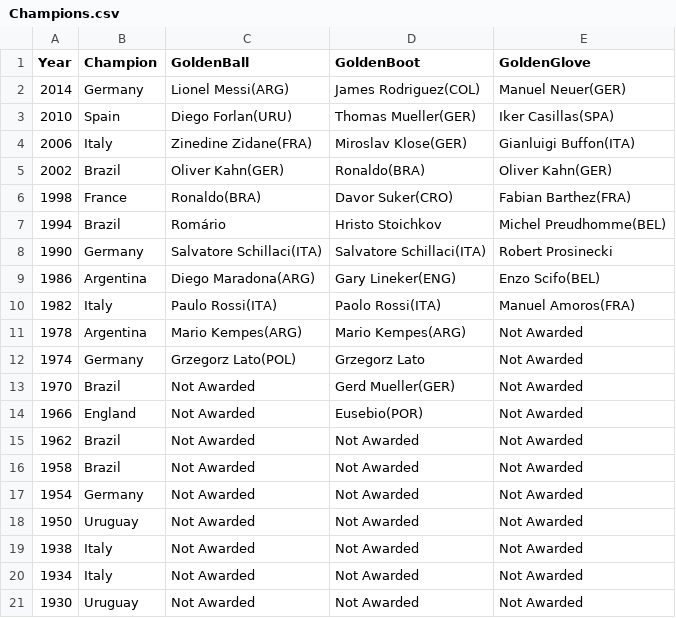
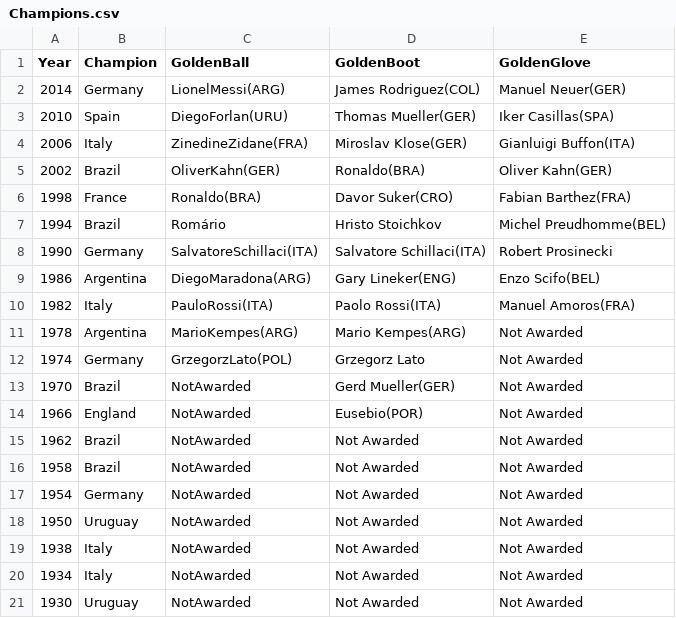
Before and after one commit to octavio19/World_Cup-cs165, a CSV file: Champions.csv, drawn as a sheet.

```diff
--- a/Champions.csv
+++ b/Champions.csv
@@ -1,21 +1,21 @@
 Year,Champion,GoldenBall,GoldenBoot,GoldenGlove
-2014,Germany, Lionel Messi(ARG),James Rodriguez(COL),Manuel Neuer(GER)
-2010,Spain, Diego Forlan(URU),Thomas Mueller(GER),Iker Casillas(SPA)
-2006,Italy, Zinedine Zidane(FRA),Miroslav Klose(GER),Gianluigi Buffon(ITA)
-2002,Brazil, Oliver Kahn(GER),Ronaldo(BRA),Oliver Kahn(GER)
+2014,Germany, LionelMessi(ARG),James Rodriguez(COL),Manuel Neuer(GER)
+2010,Spain, DiegoForlan(URU),Thomas Mueller(GER),Iker Casillas(SPA)
+2006,Italy, ZinedineZidane(FRA),Miroslav Klose(GER),Gianluigi Buffon(ITA)
+2002,Brazil, OliverKahn(GER),Ronaldo(BRA),Oliver Kahn(GER)
 1998,France, Ronaldo(BRA),Davor Suker(CRO),Fabian Barthez(FRA)
 1994,Brazil, Romário,Hristo Stoichkov,Michel Preudhomme(BEL)
-1990,Germany, Salvatore Schillaci(ITA),Salvatore Schillaci(ITA),Robert Prosinecki
-1986,Argentina, Diego Maradona(ARG),Gary Lineker(ENG),Enzo Scifo(BEL)
-1982,Italy, Paulo Rossi(ITA),Paolo Rossi(ITA), Manuel Amoros(FRA)
-1978,Argentina, Mario Kempes(ARG), Mario Kempes(ARG), Not Awarded
-1974,Germany, Grzegorz Lato(POL), Grzegorz Lato, Not Awarded
-1970,Brazil, Not Awarded, Gerd Mueller(GER), Not Awarded
-1966,England, Not Awarded, Eusebio(POR), Not Awarded
-1962,Brazil, Not Awarded, Not Awarded, Not Awarded
-1958,Brazil, Not Awarded, Not Awarded, Not Awarded
-1954,Germany, Not Awarded,Not Awarded, Not Awarded
-1950,Uruguay, Not Awarded,Not Awarded, Not Awarded
-1938,Italy, Not Awarded,Not Awarded, Not Awarded
-1934,Italy, Not Awarded,Not Awarded, Not Awarded
-1930,Uruguay, Not Awarded,Not Awarded, Not Awarded
+1990,Germany, SalvatoreSchillaci(ITA),Salvatore Schillaci(ITA),Robert Prosinecki
+1986,Argentina, DiegoMaradona(ARG),Gary Lineker(ENG),Enzo Scifo(BEL)
+1982,Italy, PauloRossi(ITA),Paolo Rossi(ITA), Manuel Amoros(FRA)
+1978,Argentina, MarioKempes(ARG), Mario Kempes(ARG), Not Awarded
+1974,Germany, GrzegorzLato(POL), Grzegorz Lato, Not Awarded
+1970,Brazil, NotAwarded, Gerd Mueller(GER), Not Awarded
+1966,England, NotAwarded, Eusebio(POR), Not Awarded
+1962,Brazil, NotAwarded, Not Awarded, Not Awarded
+1958,Brazil, NotAwarded, Not Awarded, Not Awarded
+1954,Germany, NotAwarded,Not Awarded, Not Awarded
+1950,Uruguay, NotAwarded,Not Awarded, Not Awarded
+1938,Italy, NotAwarded,Not Awarded, Not Awarded
+1934,Italy, NotAwarded,Not Awarded, Not Awarded
+1930,Uruguay, NotAwarded,Not Awarded, Not Awarded
```
Also changed, not shown: 3 other files.
